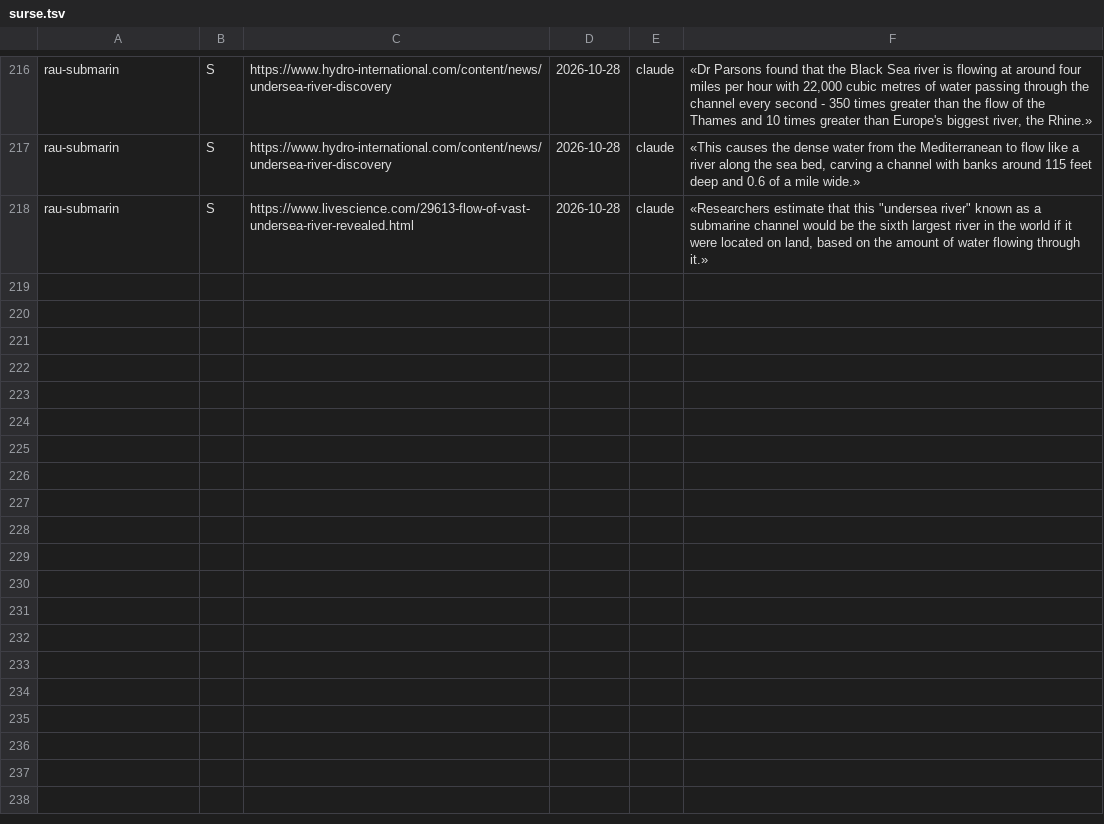
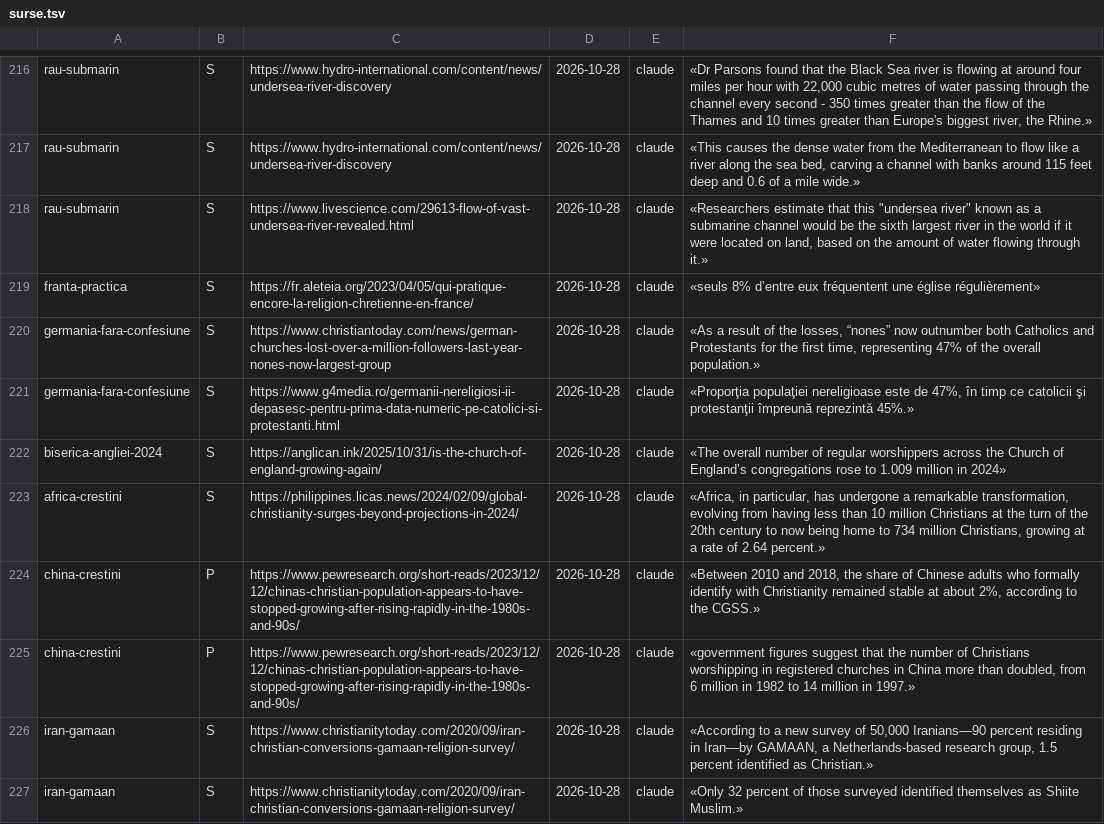
Before and after one commit to norgedan/norgedan.github.io, a TSV file: scripts/surse.tsv, drawn as a sheet; only a part is shown, gaps mark what is left out; the diff names each change by its address in the sheet, - before the commit and + after, or states it on an @@ line.

```diff
--- a/scripts/surse.tsv
+++ b/scripts/surse.tsv
+row 219: franta-practica | S | https://fr.aleteia.org/2023/04/05/qui-pratique-encore-la-religion-chretienne-en-france/ | 2026-10-28 | claude | «seuls 8% d’entre eux fréquentent une église régulièrement»
+row 220: germania-fara-confesiune | S | https://www.christiantoday.com/news/german-churches-lost-over-a-million-followers-last-year-nones-now-largest-group | 2026-10-28 | claude | «As a result of the losses, “nones” now outnumber both Catholics and Protestants for the first time, representing 47% of the overall population.»
+row 221: germania-fara-confesiune | S | https://www.g4media.ro/germanii-nereligiosi-ii-depasesc-pentru-prima-data-numeric-pe-catolici-si-protestanti.html | 2026-10-28 | claude | «Proporţia populaţiei nereligioase este de 47%, în timp ce catolicii şi protestanţii împreună reprezintă 45%.»
+row 222: biserica-angliei-2024 | S | https://anglican.ink/2025/10/31/is-the-church-of-england-growing-again/ | 2026-10-28 | claude | «The overall number of regular worshippers across the Church of England’s congregations rose to 1.009 million in 2024»
+row 223: africa-crestini | S | https://philippines.licas.news/2024/02/09/global-christianity-surges-beyond-projections-in-2024/ | 2026-10-28 | claude | «Africa, in particular, has undergone a remarkable transformation, evolving from having less than 10 million Christians at the turn of the 20th century to now being home to 734 million Christians, growing at a rate of 2.64 percent.»
+row 224: china-crestini | P | https://www.pewresearch.org/short-reads/2023/12/12/chinas-christian-population-appears-to-have-stopped-growing-after-rising-rapidly-in-the-1980s-and-90s/ | 2026-10-28 | claude | «Between 2010 and 2018, the share of Chinese adults who formally identify with Christianity remained stable at about 2%, according to the CGSS.»
+row 225: china-crestini | P | https://www.pewresearch.org/short-reads/2023/12/12/chinas-christian-population-appears-to-have-stopped-growing-after-rising-rapidly-in-the-1980s-and-90s/ | 2026-10-28 | claude | «government figures suggest that the number of Christians worshipping in registered churches in China more than doubled, from 6 million in 1982 to 14 million in 1997.»
+row 226: iran-gamaan | S | https://www.christianitytoday.com/2020/09/iran-christian-conversions-gamaan-religion-survey/ | 2026-10-28 | claude | «According to a new survey of 50,000 Iranians—90 percent residing in Iran—by GAMAAN, a Netherlands-based research group, 1.5 percent identified as Christian.»
+row 227: iran-gamaan | S | https://www.christianitytoday.com/2020/09/iran-christian-conversions-gamaan-religion-survey/ | 2026-10-28 | claude | «Only 32 percent of those surveyed identified themselves as Shiite Muslim.»
```
Also changed, not shown: scripts/afirmatii.tsv, scripts/amprente.tsv, 5 other files.
